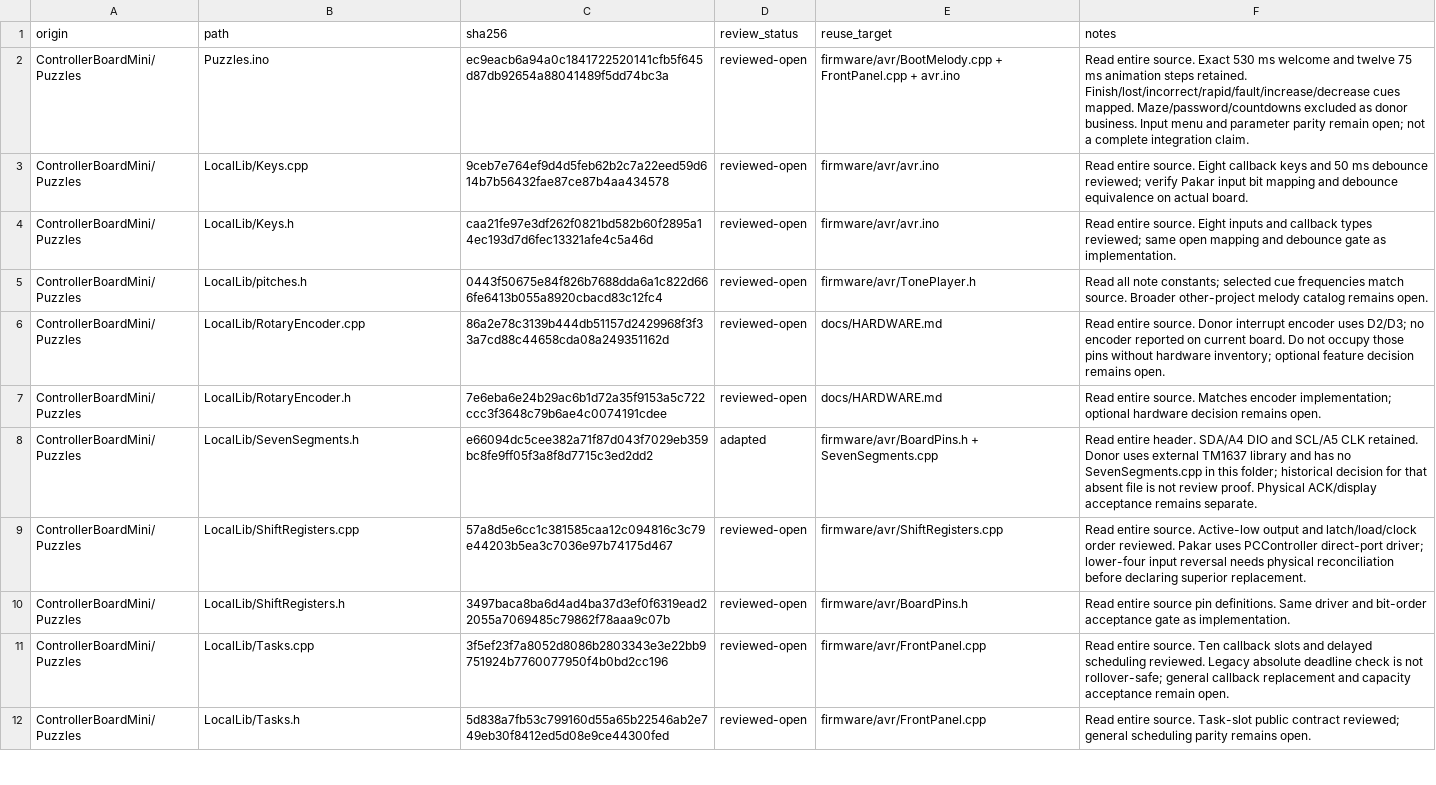
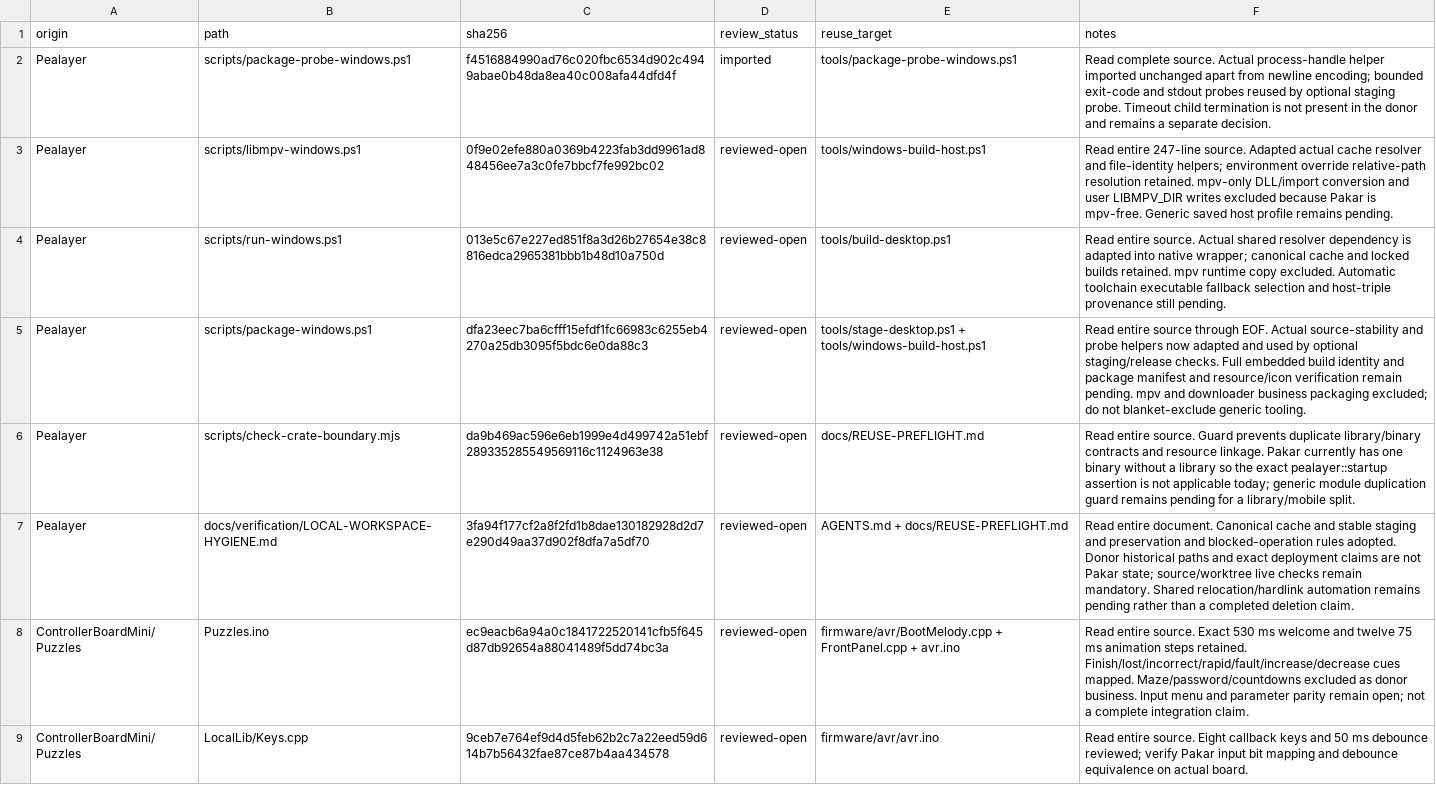
Before and after one commit to atomicdeploy/PakarController, a CSV file: docs/reuse-review-evidence.csv, drawn as a sheet; only a part is shown; the shorter side is filled out with more unchanged rows; the diff names each change by its address in the sheet, - before the commit and + after, or states it on an @@ line.

Commit message:
Import Pealayer tooling and enforce donor-first reuse consultation

```diff
--- a/docs/reuse-review-evidence.csv
+++ b/docs/reuse-review-evidence.csv
+row 2: Pealayer | scripts/package-probe-windows.ps1 | f4516884990ad76c020fbc6534d902c4949abae0b48da8ea40c008afa44dfd4f | imported | tools/package-probe-windows.ps1 | Read complete source. Actual process-handle helper imported unchanged apart from newline encoding; bounded exit-code and stdout probes reused by optional staging probe. Timeout child termination is not present in the donor and remains a separate decision.
+row 3: Pealayer | scripts/libmpv-windows.ps1 | 0f9e02efe880a0369b4223fab3dd9961ad848456ee7a3c0fe7bbcf7fe992bc02 | reviewed-open | tools/windows-build-host.ps1 | Read entire 247-line source. Adapted actual cache resolver and file-identity helpers; environment override relative-path resolution retained. mpv-only DLL/import conversion and user LIBMPV_DIR writes excluded because Pakar is mpv-free. Generic saved host profile remains pending.
+row 4: Pealayer | scripts/run-windows.ps1 | 013e5c67e227ed851f8a3d26b27654e38c8816edca2965381bbb1b48d10a750d | reviewed-open | tools/build-desktop.ps1 | Read entire source. Actual shared resolver dependency is adapted into native wrapper; canonical cache and locked builds retained. mpv runtime copy excluded. Automatic toolchain executable fallback selection and host-triple provenance still pending.
+row 5: Pealayer | scripts/package-windows.ps1 | dfa23eec7ba6cfff15efdf1fc66983c6255eb4270a25db3095f5bdc6e0da88c3 | reviewed-open | tools/stage-desktop.ps1 + tools/windows-build-host.ps1 | Read entire source through EOF. Actual source-stability and probe helpers now adapted and used by optional staging/release checks. Full embedded build identity and package manifest and resource/icon verification remain pending. mpv and downloader business packaging excluded; do not blanket-exclude generic tooling.
+row 6: Pealayer | scripts/check-crate-boundary.mjs | da9b469ac596e6eb1999e4d499742a51ebf289335285549569116c1124963e38 | reviewed-open | docs/REUSE-PREFLIGHT.md | Read entire source. Guard prevents duplicate library/binary contracts and resource linkage. Pakar currently has one binary without a library so the exact pealayer::startup assertion is not applicable today; generic module duplication guard remains pending for a library/mobile split.
+row 7: Pealayer | docs/verification/LOCAL-WORKSPACE-HYGIENE.md | 3fa94f177cf2a8f2fd1b8dae130182928d2d7e290d49aa37d902f8dfa7a5df70 | reviewed-open | AGENTS.md + docs/REUSE-PREFLIGHT.md | Read entire document. Canonical cache and stable staging and preservation and blocked-operation rules adopted. Donor historical paths and exact deployment claims are not Pakar state; source/worktree live checks remain mandatory. Shared relocation/hardlink automation remains pending rather than a completed deletion claim.
```
Also changed, not shown: docs/legacy-source-ledger.csv, 18 other files.
